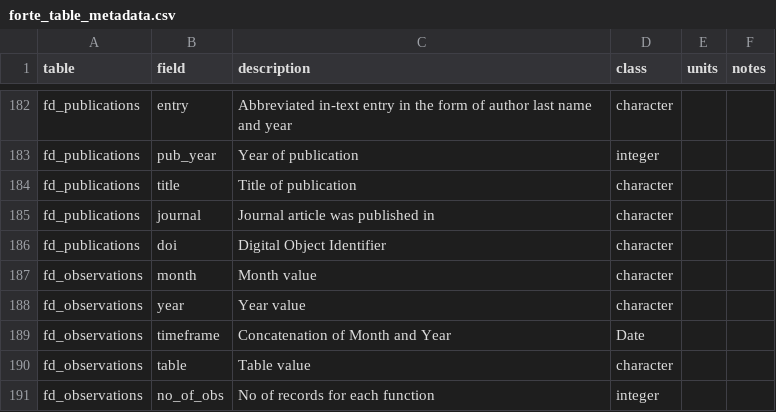
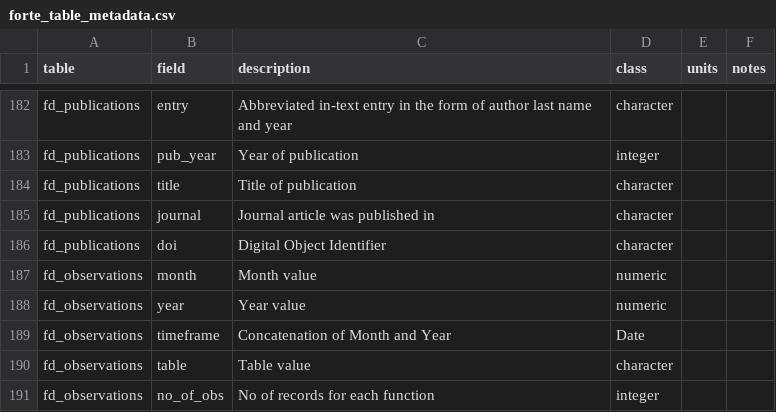
Before and after one commit to FoRTExperiment/fortedata, a CSV file: inst/extdata/forte_table_metadata.csv, drawn as a sheet; only a part is shown, gaps mark what is left out.

```diff
--- a/inst/extdata/forte_table_metadata.csv
+++ b/inst/extdata/forte_table_metadata.csv
@@ -188,4 +188,4 @@ fd_publications,journal,Journal article was published in,character,,
 fd_publications,doi,Digital Object Identifier,character,,
-fd_observations,month,Month value,character,,
-fd_observations,year,Year value,character,,
+fd_observations,month,Month value,numeric,,
+fd_observations,year,Year value,numeric,,
 fd_observations,timeframe,Concatenation of Month and Year,Date,,
```
Also changed, not shown: 13 other files.
